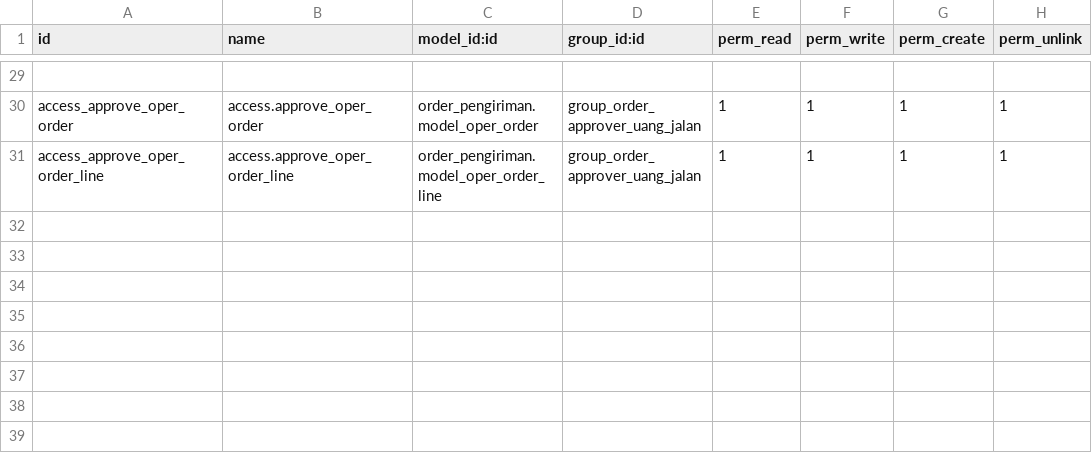
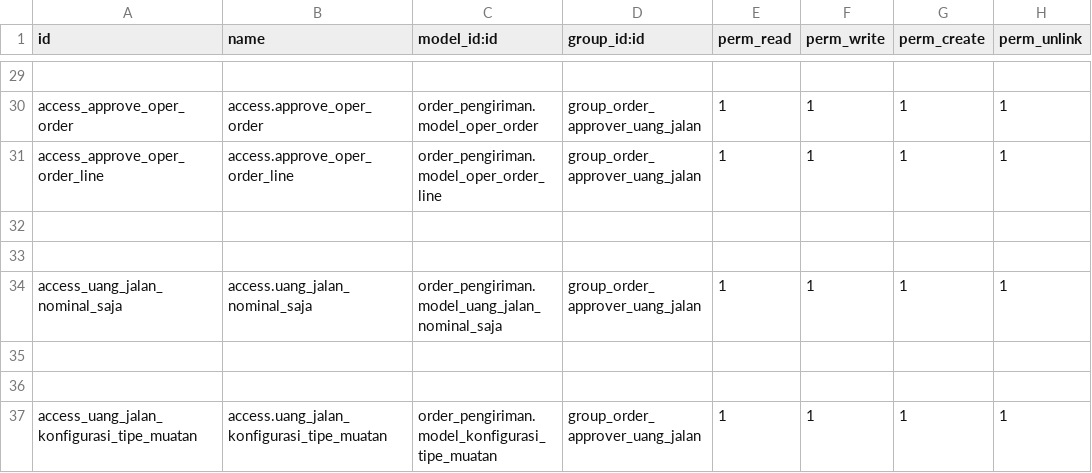
Before and after one commit to micihn/PORTOKO, a CSV file: custom-modul/Perusahaan Angkutan/order_pengiriman/security/ir.model.access.csv, drawn as a sheet; only a part is shown, gaps mark what is left out; the diff names each change by its address in the sheet, - before the commit and + after, or states it on an @@ line.

Commit message:
[ADD] Add security access for 'Uang Jalan Approver' role to access 'Uang Jalan Nominal Saja'

```diff
--- a/custom-modul/Perusahaan Angkutan/order_pengiriman/security/ir.model.access.csv
+++ b/custom-modul/Perusahaan Angkutan/order_pengiriman/security/ir.model.access.csv
+row 32: (empty)
+row 33: (empty)
+row 34: access_uang_jalan_nominal_saja | access.uang_jalan_nominal_saja | order_pengiriman.model_uang_jalan_nominal_saja | group_order_approver_uang_jalan | 1 | 1 | 1 | 1
+row 35: (empty)
+row 36: (empty)
+row 37: access_uang_jalan_konfigurasi_tipe_muatan | access.uang_jalan_konfigurasi_tipe_muatan | order_pengiriman.model_konfigurasi_tipe_muatan | group_order_approver_uang_jalan | 1 | 1 | 1 | 1
```
